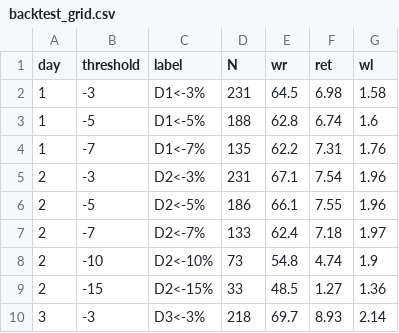
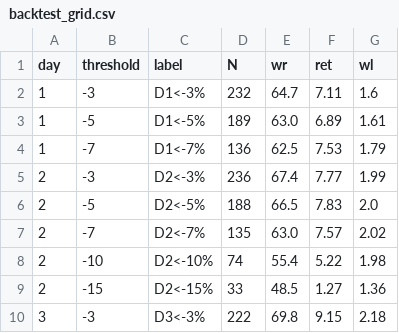
Before and after one commit to KevinYang515/disposal-signals, a CSV file: data/backtest_grid.csv, drawn as a sheet; only a part is shown; the diff covers the shown part only.

```diff
--- a/data/backtest_grid.csv
+++ b/data/backtest_grid.csv
@@ -1,10 +1,10 @@
 day,threshold,label,N,wr,ret,wl
-1,-3,D1<-3%,231,64.5,6.98,1.58
-1,-5,D1<-5%,188,62.8,6.74,1.6
-1,-7,D1<-7%,135,62.2,7.31,1.76
-2,-3,D2<-3%,231,67.1,7.54,1.96
-2,-5,D2<-5%,186,66.1,7.55,1.96
-2,-7,D2<-7%,133,62.4,7.18,1.97
-2,-10,D2<-10%,73,54.8,4.74,1.9
+1,-3,D1<-3%,232,64.7,7.11,1.6
+1,-5,D1<-5%,189,63.0,6.89,1.61
+1,-7,D1<-7%,136,62.5,7.53,1.79
+2,-3,D2<-3%,236,67.4,7.77,1.99
+2,-5,D2<-5%,188,66.5,7.83,2.0
+2,-7,D2<-7%,135,63.0,7.57,2.02
+2,-10,D2<-10%,74,55.4,5.22,1.98
 2,-15,D2<-15%,33,48.5,1.27,1.36
-3,-3,D3<-3%,218,69.7,8.93,2.14
+3,-3,D3<-3%,222,69.8,9.15,2.18
```
Also changed, not shown: 98 edited cells elsewhere in this file, data/history.csv, data/signals.csv, 1 other file.
